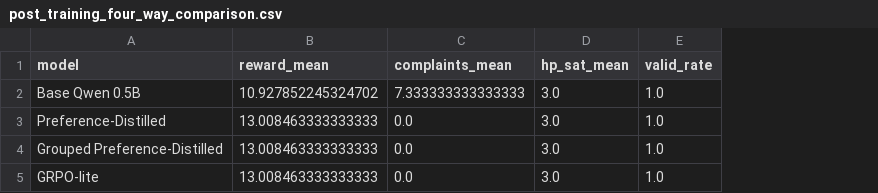
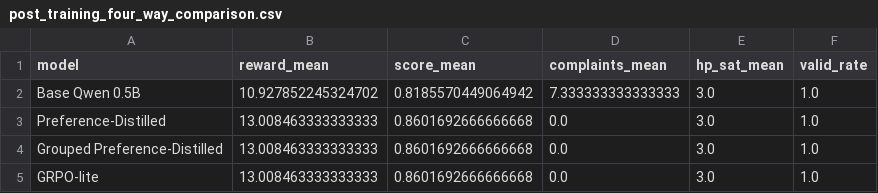
Before and after one commit to anshu-ai-arch/hostalgrid-plus-plus, a CSV file: eval_results/post_training_four_way_comparison.csv, drawn as a sheet; the diff names each change by its address in the sheet, - before the commit and + after, or states it on an @@ line.

Commit message:
Add normalized 0-1 post-training benchmark score

```diff
--- a/eval_results/post_training_four_way_comparison.csv
+++ b/eval_results/post_training_four_way_comparison.csv
+column C (score_mean), rows 2-5: 0.8185570449064942 | 0.8601692666666668 | 0.8601692666666668 | 0.8601692666666668
```
Also changed, not shown: 1 other file.
